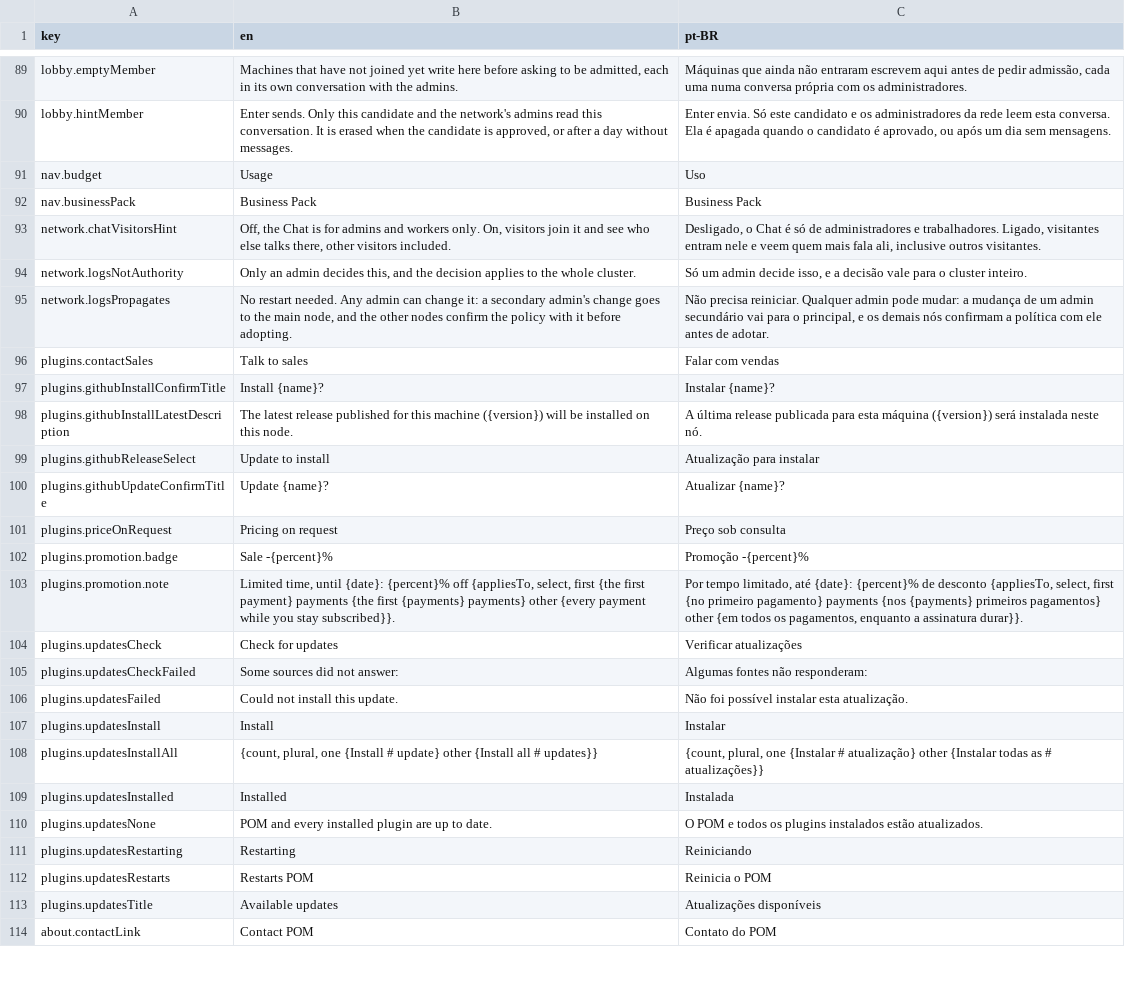
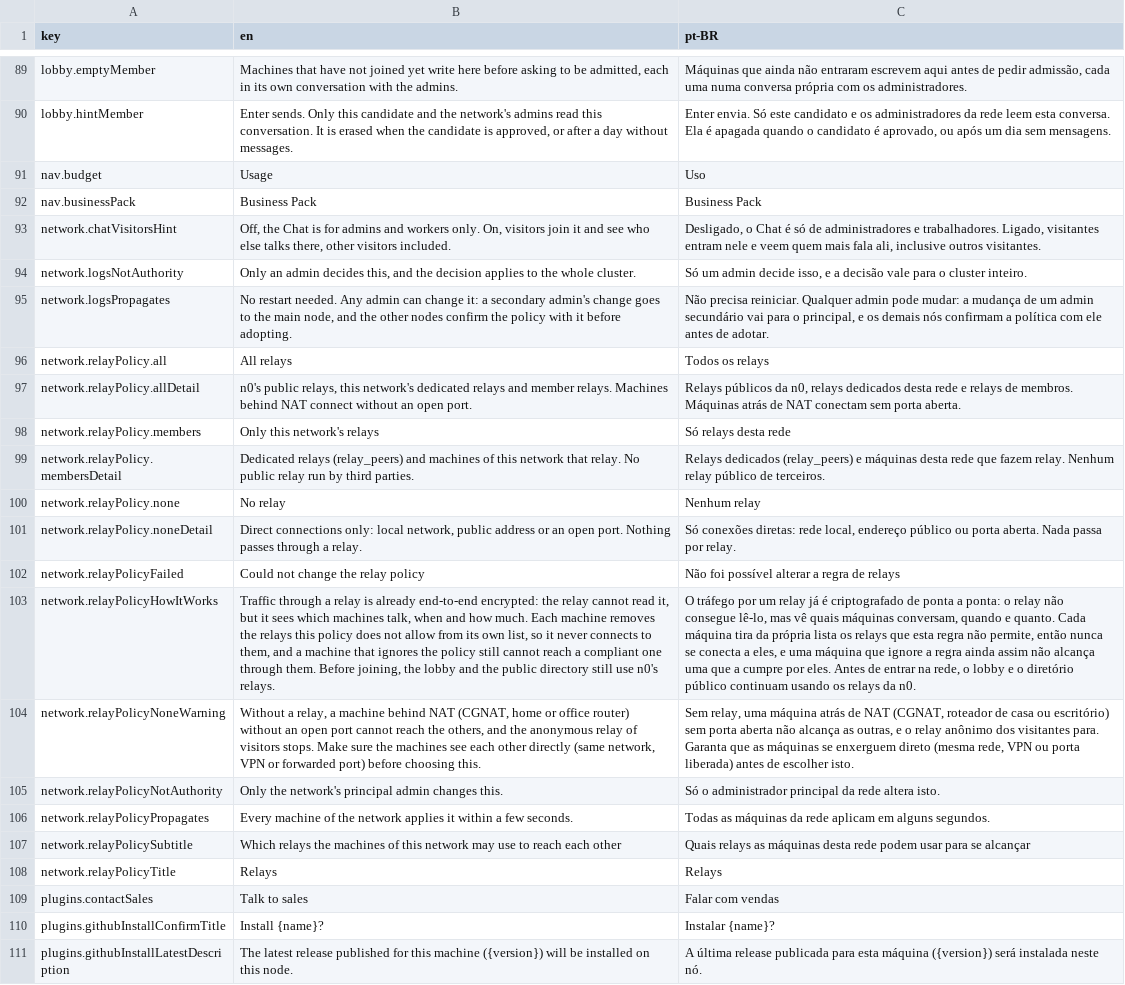
Before and after one commit to pieceofmindcloud/pom, a CSV file: apps/frontend/src/i18n/messages.csv, drawn as a sheet; only a part is shown, gaps mark what is left out; the shorter side is filled out with more unchanged rows; the diff names each change by its address in the sheet, - before the commit and + after, or states it on an @@ line.

```diff
--- a/apps/frontend/src/i18n/messages.csv
+++ b/apps/frontend/src/i18n/messages.csv
+row 96: network.relayPolicy.all | All relays | Todos os relays
+row 97: network.relayPolicy.allDetail | n0's public relays, this network's dedicated relays and member relays. Machines behind NAT connect without an open port. | Relays públicos da n0, relays dedicados desta rede e relays de membros. Máquinas atrás de NAT conectam sem porta aberta.
+row 98: network.relayPolicy.members | Only this network's relays | Só relays desta rede
+row 99: network.relayPolicy.membersDetail | Dedicated relays (relay_peers) and machines of this network that relay. No public relay run by third parties. | Relays dedicados (relay_peers) e máquinas desta rede que fazem relay. Nenhum relay público de terceiros.
+row 100: network.relayPolicy.none | No relay | Nenhum relay
+row 101: network.relayPolicy.noneDetail | Direct connections only: local network, public address or an open port. Nothing passes through a relay. | Só conexões diretas: rede local, endereço público ou porta aberta. Nada passa por relay.
+row 102: network.relayPolicyFailed | Could not change the relay policy | Não foi possível alterar a regra de relays
+row 103: network.relayPolicyHowItWorks | Traffic through a relay is already end-to-end encrypted: the relay cannot read it, but it sees which machines talk, when and how much. Each machine removes the relays this policy does not allow from its own list, so it never connects to them, and a machine that ignores the policy still cannot reach a compliant one through them. Before joining, the lobby and the public directory still use n0's relays. | O tráfego por um relay já é criptografado de ponta a ponta: o relay não consegue lê-lo, mas vê quais máquinas conversam, quando e quanto. Cada máquina tira da própria lista os relays que esta regra não permite, então nunca se conecta a eles, e uma máquina que ignore a regra ainda assim não alcança uma que a cumpre por eles. Antes de entrar na rede, o lobby e o diretório público continuam usando os relays da n0.
+row 104: network.relayPolicyNoneWarning | Without a relay, a machine behind NAT (CGNAT, home or office router) without an open port cannot reach the others, and the anonymous relay of visitors stops. Make sure the machines see each other directly (same network, VPN or forwarded port) before choosing this. | Sem relay, uma máquina atrás de NAT (CGNAT, roteador de casa ou escritório) sem porta aberta não alcança as outras, e o relay anônimo dos visitantes para. Garanta que as máquinas se enxerguem direto (mesma rede, VPN ou porta liberada) antes de escolher isto.
+row 105: network.relayPolicyNotAuthority | Only the network's principal admin changes this. | Só o administrador principal da rede altera isto.
+row 106: network.relayPolicyPropagates | Every machine of the network applies it within a few seconds. | Todas as máquinas da rede aplicam em alguns segundos.
+row 107: network.relayPolicySubtitle | Which relays the machines of this network may use to reach each other | Quais relays as máquinas desta rede podem usar para se alcançar
+row 108: network.relayPolicyTitle | Relays | Relays
```
Also changed, not shown: 17 other files.
